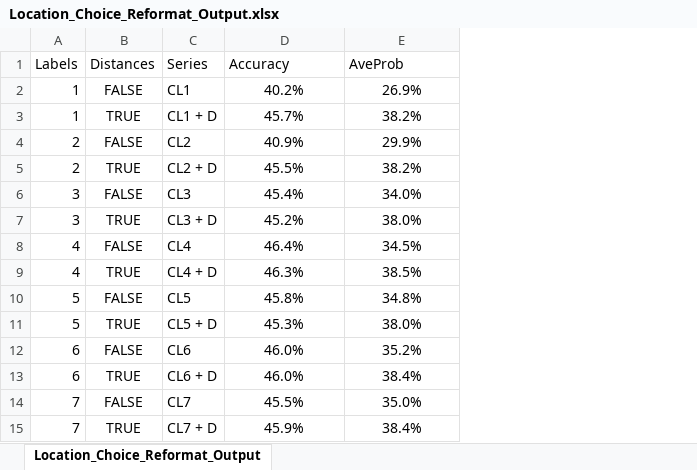
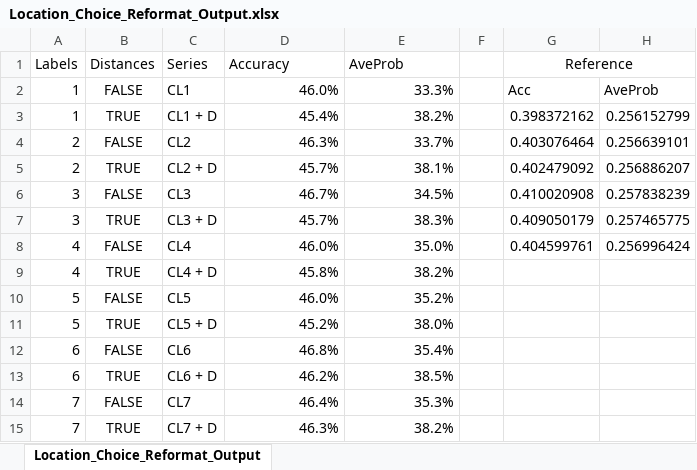
Before and after one commit to gonzaloMS-2000/PORPOS-TMG, an Excel workbook: Random_Forest/Location_Choice_Reformat_Output.xlsx, sheet Location_Choice_Reformat_Output, drawn as a sheet; values as stored, in another font and other column widths than the file's, no borders; charts and pictures and conditional formats not drawn; the diff names each change by its address in the sheet, - before the commit and + after, or states it on an @@ line.

Commit message:
Correct closest outputs

```diff
--- a/Random_Forest/Location_Choice_Reformat_Output.xlsx (sheet Location_Choice_Reformat_Output)
+++ b/Random_Forest/Location_Choice_Reformat_Output.xlsx (sheet Location_Choice_Reformat_Output)
+column F, empty
+column G (Reference), rows 2-8: Acc | 0.398372162 | 0.403076464 | 0.402479092 | 0.410020908 | 0.409050179 | 0.404599761
+column H, rows 2-8: AveProb | 0.256152799 | 0.256639101 | 0.256886207 | 0.257838239 | 0.257465775 | 0.256996424
-D2 (Accuracy): 40.2%
+D2 (Accuracy): 46.0%
-D2:E15 alignment: center
+D2:E15 alignment: right
-E2 (AveProb): 26.9%
+E2 (AveProb): 33.3%
-D3 (Accuracy): 45.7%
+D3 (Accuracy): 45.4%
-D4 (Accuracy): 40.9%
+D4 (Accuracy): 46.3%
-E4 (AveProb): 29.9%
+E4 (AveProb): 33.7%
-D5 (Accuracy): 45.5%
+D5 (Accuracy): 45.7%
-E5 (AveProb): 38.2%
+E5 (AveProb): 38.1%
-D6 (Accuracy): 45.4%
+D6 (Accuracy): 46.7%
-E6 (AveProb): 34.0%
+E6 (AveProb): 34.5%
-D7 (Accuracy): 45.2%
+D7 (Accuracy): 45.7%
-E7 (AveProb): 38.0%
+E7 (AveProb): 38.3%
-D8 (Accuracy): 46.4%
+D8 (Accuracy): 46.0%
-E8 (AveProb): 34.5%
+E8 (AveProb): 35.0%
-D9 (Accuracy): 46.3%
+D9 (Accuracy): 45.8%
-E9 (AveProb): 38.5%
+E9 (AveProb): 38.2%
-D10 (Accuracy): 45.8%
+D10 (Accuracy): 46.0%
-E10 (AveProb): 34.8%
+E10 (AveProb): 35.2%
-D11 (Accuracy): 45.3%
+D11 (Accuracy): 45.2%
-D12 (Accuracy): 46.0%
+D12 (Accuracy): 46.8%
-E12 (AveProb): 35.2%
+E12 (AveProb): 35.4%
-D13 (Accuracy): 46.0%
+D13 (Accuracy): 46.2%
-E13 (AveProb): 38.4%
+E13 (AveProb): 38.5%
-D14 (Accuracy): 45.5%
+D14 (Accuracy): 46.4%
-E14 (AveProb): 35.0%
+E14 (AveProb): 35.3%
-D15 (Accuracy): 45.9%
+D15 (Accuracy): 46.3%
-E15 (AveProb): 38.4%
+E15 (AveProb): 38.2%
```
Also changed, not shown: charts or pictures, 2 other files.
